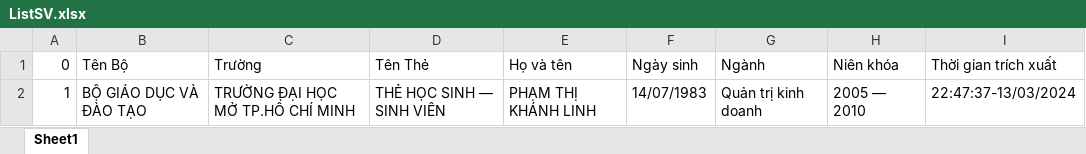
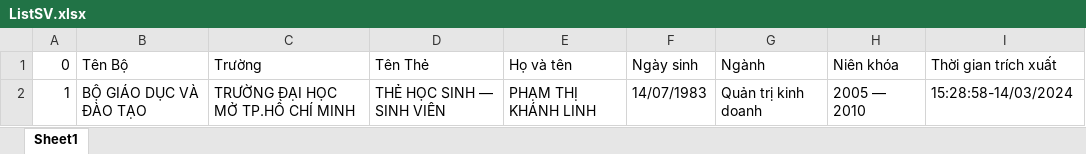
Before and after one commit to hoangsang1902/TTTN-Danh_Huy_Sang, an Excel workbook: ListSV.xlsx, sheet Sheet1, drawn as a sheet; values as stored, in another font and other column widths than the file's, no borders; the diff names each change by its address in the sheet, - before the commit and + after, or states it on an @@ line.

```diff
--- a/ListSV.xlsx (sheet Sheet1)
+++ b/ListSV.xlsx (sheet Sheet1)
-I2: 22:47:37-13/03/2024
+I2: 15:28:58-14/03/2024
```
Also changed, not shown: 2 other files.
